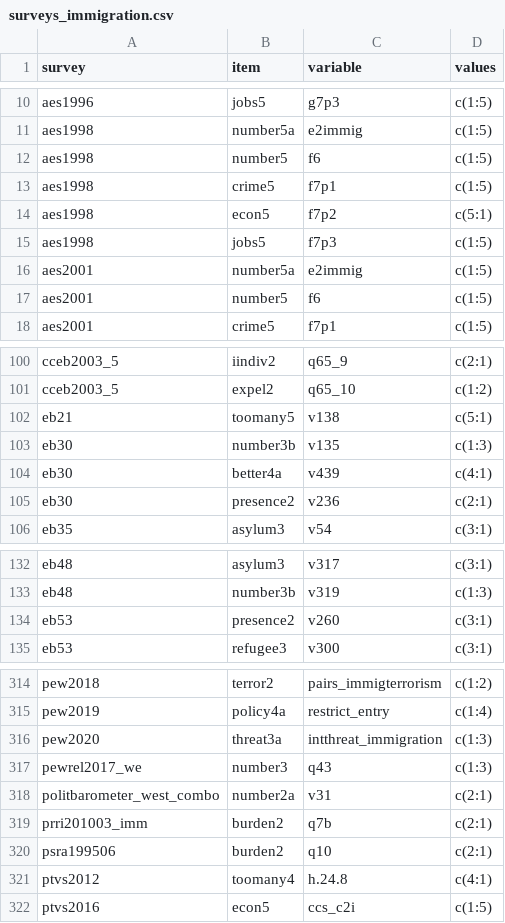
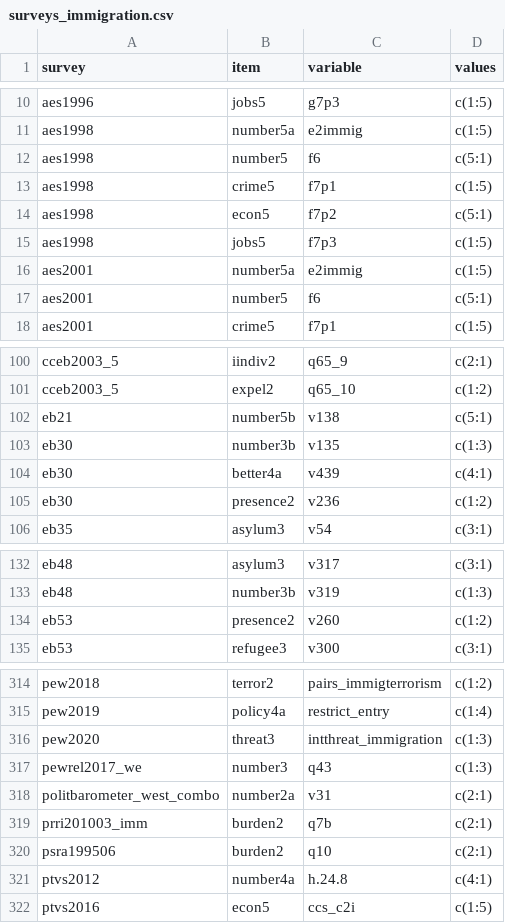
Before and after one commit to fsolt/dcpo_immigration, a CSV file: data-raw/surveys_immigration.csv, drawn as a sheet; only a part is shown, gaps mark what is left out; the diff covers the shown part only.

```diff
--- a/data-raw/surveys_immigration.csv
+++ b/data-raw/surveys_immigration.csv
@@ -11,3 +11,3 @@ aes1996,jobs5,g7p3,c(1:5)
 aes1998,number5a,e2immig,c(1:5)
-aes1998,number5,f6,c(1:5)
+aes1998,number5,f6,c(5:1)
 aes1998,crime5,f7p1,c(1:5)
@@ -16,3 +16,3 @@ aes1998,jobs5,f7p3,c(1:5)
 aes2001,number5a,e2immig,c(1:5)
-aes2001,number5,f6,c(1:5)
+aes2001,number5,f6,c(5:1)
 aes2001,crime5,f7p1,c(1:5)
@@ -101,6 +101,6 @@ cceb2003_5,iindiv2,q65_9,c(2:1)
 cceb2003_5,expel2,q65_10,c(1:2)
-eb21,toomany5,v138,c(5:1)
+eb21,number5b,v138,c(5:1)
 eb30,number3b,v135,c(1:3)
 eb30,better4a,v439,c(4:1)
-eb30,presence2,v236,c(2:1)
+eb30,presence2,v236,c(1:2)
 eb35,asylum3,v54,c(3:1)
@@ -133,3 +133,3 @@ eb48,asylum3,v317,c(3:1)
 eb48,number3b,v319,c(1:3)
-eb53,presence2,v260,c(3:1)
+eb53,presence2,v260,c(1:2)
 eb53,refugee3,v300,c(3:1)
@@ -315,3 +315,3 @@ pew2018,terror2,pairs_immigterrorism,c(1:2)
 pew2019,policy4a,restrict_entry,c(1:4)
-pew2020,threat3a,intthreat_immigration ,c(1:3)
+pew2020,threat3,intthreat_immigration ,c(1:3)
 pewrel2017_we,number3,q43,c(1:3)
@@ -320,3 +320,3 @@ prri201003_imm,burden2,q7b,c(2:1)
 psra199506,burden2,q10,c(2:1)
-ptvs2012,toomany4,h.24.8,c(4:1)
+ptvs2012,number4a,h.24.8,c(4:1)
 ptvs2016,econ5,ccs_c2i,c(1:5)
```
Also changed, not shown: 14 edited cells elsewhere in this file, 1 other file.
